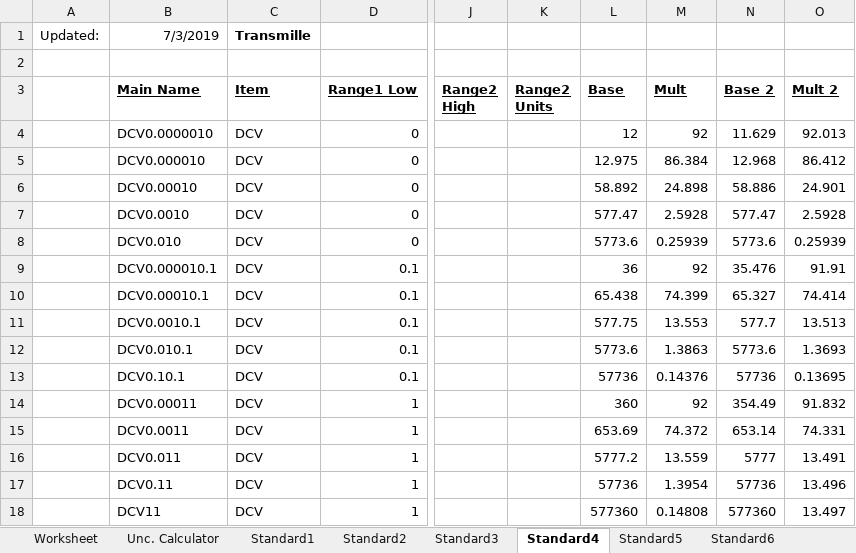
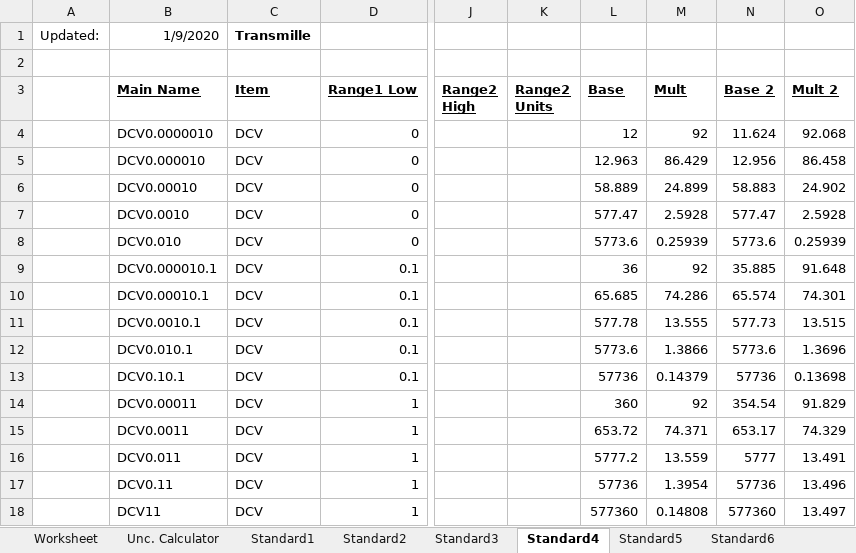
Before and after one commit to Johnson-Gage-Inspection-Inc/xl-Electrical-Workbook, an Excel workbook: Electrical Uncertainty Calculator.xlsx, sheet Standard4, drawn as a sheet; only a part is shown, gaps mark what is left out; values as stored, in another font and other column widths than the file's, no borders; the diff covers the shown part only; the diff names each change by its address in the sheet, - before the commit and + after, or states it on an @@ line.

Commit message:
Updated Transmille uncertainties 2020-01-09 12:00:00

```diff
--- a/Electrical Uncertainty Calculator.xlsx (sheet Standard4)
+++ b/Electrical Uncertainty Calculator.xlsx (sheet Standard4)
-B1 (Main Name): 7/3/2019
+B1 (Main Name): 1/9/2020
-N4 (Base 2): 11.629
+N4 (Base 2): 11.624
-O4 (Mult 2): 92.013
+O4 (Mult 2): 92.068
-L5 (Base): 12.975
+L5 (Base): 12.963
-M5 (Mult): 86.384
+M5 (Mult): 86.429
-N5 (Base 2): 12.968
+N5 (Base 2): 12.956
-O5 (Mult 2): 86.412
+O5 (Mult 2): 86.458
-L6 (Base): 58.892
+L6 (Base): 58.889
-M6 (Mult): 24.898
+M6 (Mult): 24.899
-N6 (Base 2): 58.886
+N6 (Base 2): 58.883
-O6 (Mult 2): 24.901
+O6 (Mult 2): 24.902
-N9 (Base 2): 35.476
+N9 (Base 2): 35.885
-O9 (Mult 2): 91.91
+O9 (Mult 2): 91.648
-L10 (Base): 65.438
+L10 (Base): 65.685
-M10 (Mult): 74.399
+M10 (Mult): 74.286
-N10 (Base 2): 65.327
+N10 (Base 2): 65.574
-O10 (Mult 2): 74.414
+O10 (Mult 2): 74.301
-L11 (Base): 577.75
+L11 (Base): 577.78
-M11 (Mult): 13.553
+M11 (Mult): 13.555
-N11 (Base 2): 577.7
+N11 (Base 2): 577.73
-O11 (Mult 2): 13.513
+O11 (Mult 2): 13.515
-M12 (Mult): 1.3863
+M12 (Mult): 1.3866
-O12 (Mult 2): 1.3693
+O12 (Mult 2): 1.3696
-M13 (Mult): 0.14376
+M13 (Mult): 0.14379
-O13 (Mult 2): 0.13695
+O13 (Mult 2): 0.13698
-N14 (Base 2): 354.49
+N14 (Base 2): 354.54
-O14 (Mult 2): 91.832
+O14 (Mult 2): 91.829
-L15 (Base): 653.69
+L15 (Base): 653.72
-M15 (Mult): 74.372
+M15 (Mult): 74.371
-N15 (Base 2): 653.14
+N15 (Base 2): 653.17
-O15 (Mult 2): 74.331
+O15 (Mult 2): 74.329
```
Also changed, not shown: 497 edited cells elsewhere in this sheet.
